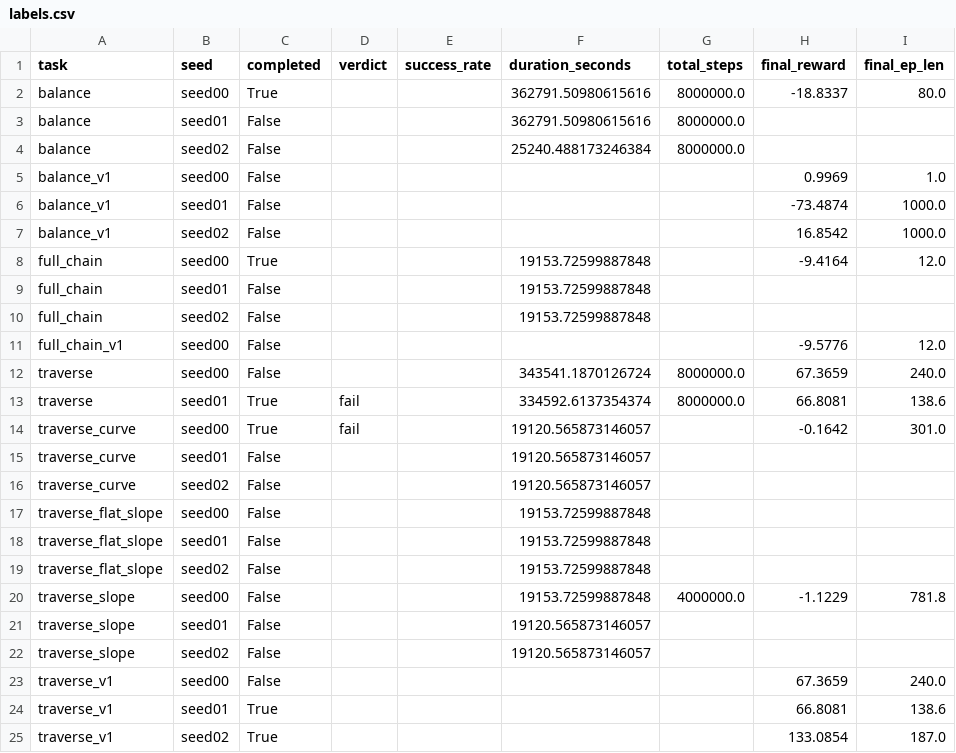
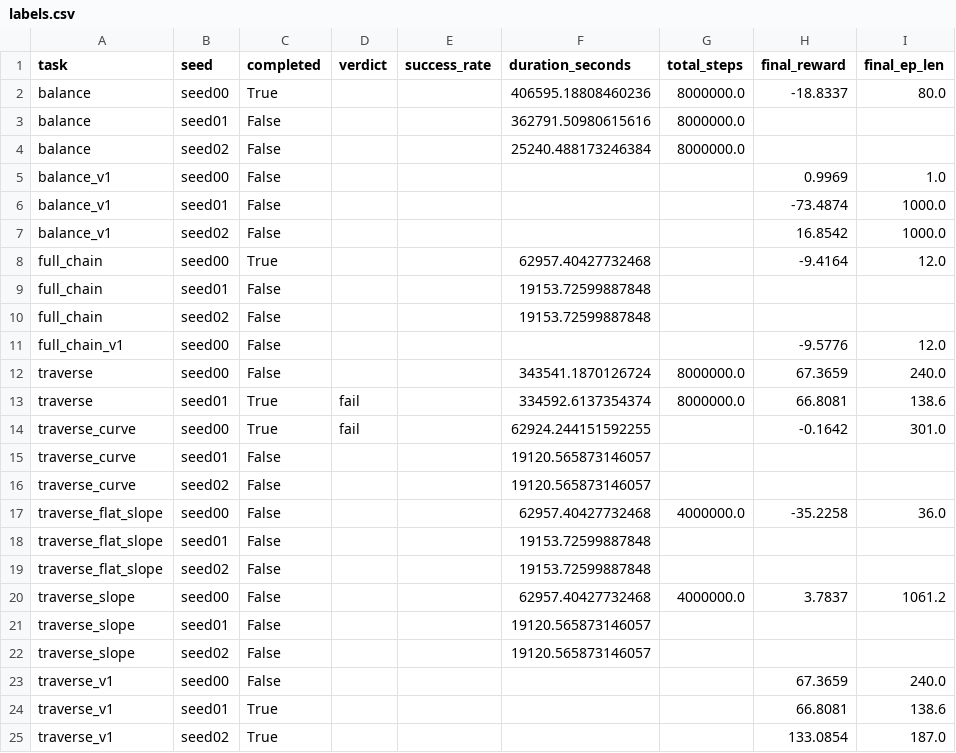
Before and after one commit to Anhao1314/go2_lianghua, a CSV file: data/datasets/labels.csv, drawn as a sheet.

```diff
--- a/data/datasets/labels.csv
+++ b/data/datasets/labels.csv
@@ -1,3 +1,3 @@
 task,seed,completed,verdict,success_rate,duration_seconds,total_steps,final_reward,final_ep_len
-balance,seed00,True,,,362791.50980615616,8000000.0,-18.8337,80.0
+balance,seed00,True,,,406595.18808460236,8000000.0,-18.8337,80.0
 balance,seed01,False,,,362791.50980615616,8000000.0,,
@@ -7,3 +7,3 @@ balance_v1,seed01,False,,,,,-73.4874,1000.0
 balance_v1,seed02,False,,,,,16.8542,1000.0
-full_chain,seed00,True,,,19153.72599887848,,-9.4164,12.0
+full_chain,seed00,True,,,62957.40427732468,,-9.4164,12.0
 full_chain,seed01,False,,,19153.72599887848,,,
@@ -13,9 +13,9 @@ traverse,seed00,False,,,343541.1870126724,8000000.0,67.3659,240.0
 traverse,seed01,True,fail,,334592.6137354374,8000000.0,66.8081,138.6
-traverse_curve,seed00,True,fail,,19120.565873146057,,-0.1642,301.0
+traverse_curve,seed00,True,fail,,62924.244151592255,,-0.1642,301.0
 traverse_curve,seed01,False,,,19120.565873146057,,,
 traverse_curve,seed02,False,,,19120.565873146057,,,
-traverse_flat_slope,seed00,False,,,19153.72599887848,,,
+traverse_flat_slope,seed00,False,,,62957.40427732468,4000000.0,-35.2258,36.0
 traverse_flat_slope,seed01,False,,,19153.72599887848,,,
 traverse_flat_slope,seed02,False,,,19153.72599887848,,,
-traverse_slope,seed00,False,,,19153.72599887848,4000000.0,-1.1229,781.8
+traverse_slope,seed00,False,,,62957.40427732468,4000000.0,3.7837,1061.2
 traverse_slope,seed01,False,,,19120.565873146057,,,
```
Also changed, not shown: data/datasets/eval_points.csv, data/datasets/runs.csv, 2 other files.
